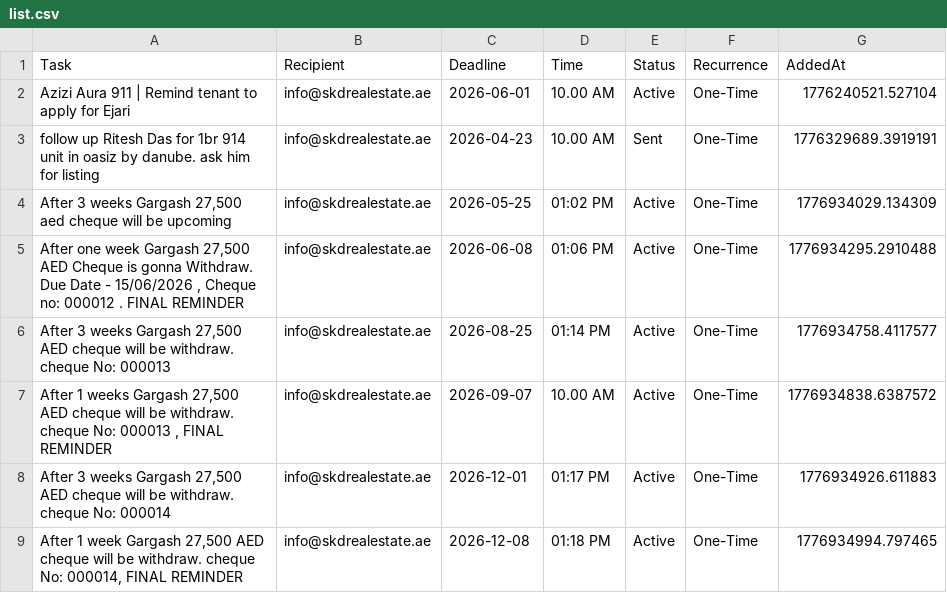
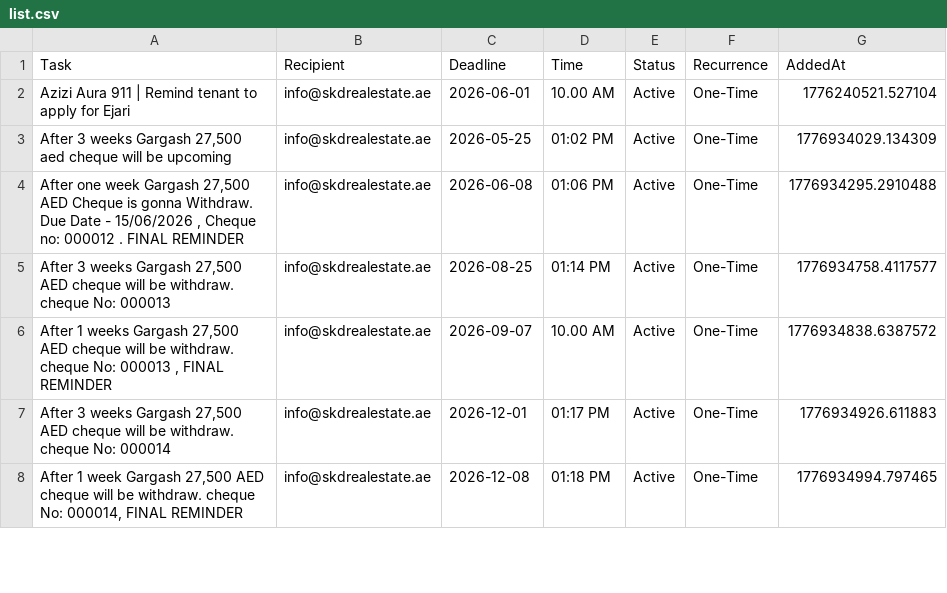
Before and after one commit to skdrealestate10-hash/my-real-estate-reminders, a CSV file: list.csv, drawn as a sheet; only a part is shown.

Commit message:
SKD System: Update Memory

```diff
--- a/list.csv
+++ b/list.csv
@@ -2,3 +2,2 @@ Task,Recipient,Deadline,Time,Status,Recurrence,AddedAt
 Azizi Aura 911  | Remind tenant to apply for Ejari ,info@skdrealestate.ae,2026-06-01,10.00 AM,Active,One-Time,1776240521.527104
-follow up Ritesh Das for 1br 914 unit in oasiz by danube. ask him for listing ,info@skdrealestate.ae,2026-04-23,10.00 AM,Sent,One-Time,1776329689.3919191
 "After 3 weeks Gargash 27,500 aed cheque will be upcoming ",info@skdrealestate.ae,2026-05-25,01:02 PM,Active,One-Time,1776934029.134309
```
